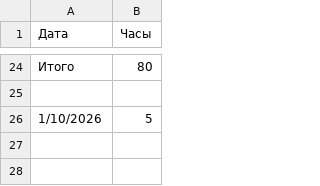
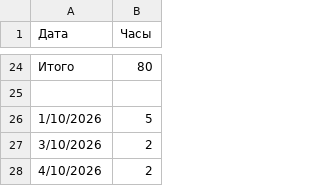
Before and after one commit to RedikultsevEvg/FEASolution, a CSV file: Documents/TimeSheet/time.csv, drawn as a sheet; only a part is shown, gaps mark what is left out; the diff names each change by its address in the sheet, - before the commit and + after, or states it on an @@ line.

Commit message:
timetable

```diff
--- a/Documents/TimeSheet/time.csv
+++ b/Documents/TimeSheet/time.csv
+row 27: 3/10/2026 | 2
+row 28: 4/10/2026 | 2
```
